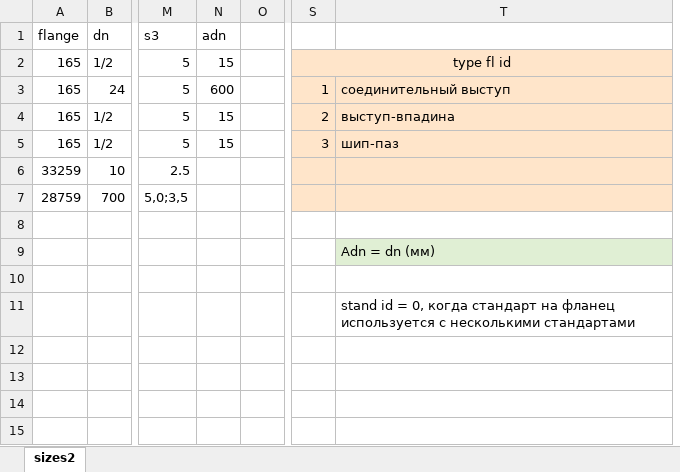
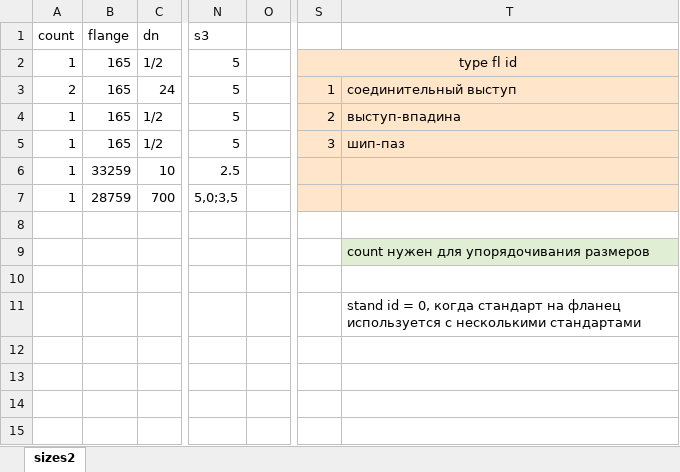
Before and after one commit to Alexander272/sealur-pro, an Excel workbook: public/examples/size.xlsx, sheet sizes2, drawn as a sheet; only a part is shown, gaps mark what is left out; values as stored, in another font and other column widths than the file's, no borders; removed rows and columns are numbered as before the commit, all else as after; the diff names each change by its address in the sheet, - before the commit and + after, or states it on an @@ line.

```diff
--- a/public/examples/size.xlsx (sheet sizes2)
+++ b/public/examples/size.xlsx (sheet sizes2)
+column A (count), rows 2-7: 1 | 2 | 1 | 1 | 1 | 1
-column N (adn), rows 2-5: 15 | 600 | 15 | 15
-T9: Adn = dn (мм)
+T9: count нужен для упорядочивания размеров
```
Also changed, not shown: 11 other files.
